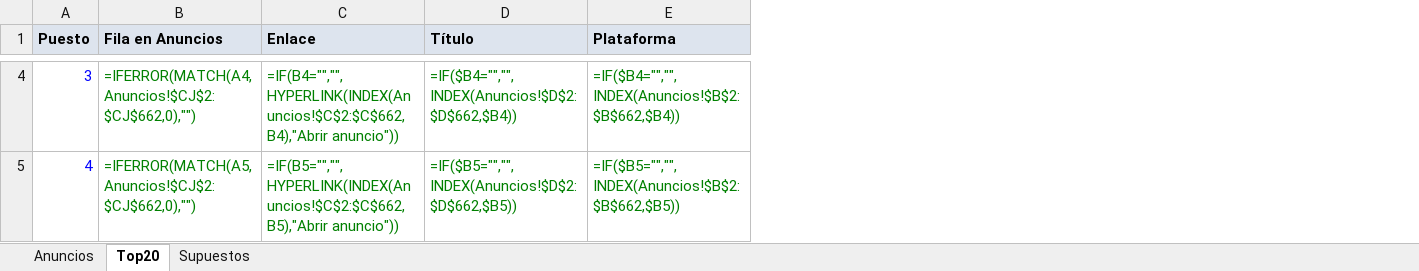
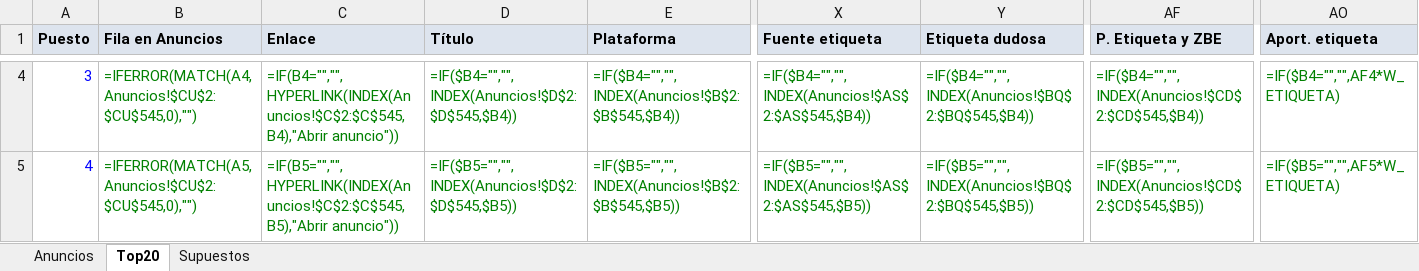
Before and after one commit to Phraselium/Alopecia, an Excel workbook: buscador-coches/ranking.xlsx, sheet Top20, drawn as a sheet; only a part is shown, gaps mark what is left out; values as stored, in another font and other column widths than the file's, no borders; formulas without a stored value are shown as written; the diff covers the shown part only; the diff names each change by its address in the sheet, - before the commit and + after, or states it on an @@ line.

```diff
--- a/buscador-coches/ranking.xlsx (sheet Top20)
+++ b/buscador-coches/ranking.xlsx (sheet Top20)
+column X (Fuente etiqueta), rows 4-5: =IF($B4="","",INDEX(Anuncios!$AS$2:$AS$545,$B4)) | =IF($B5="","",INDEX(Anuncios!$AS$2:$AS$545,$B5))
+column Y (Etiqueta dudosa), rows 4-5: =IF($B4="","",INDEX(Anuncios!$BQ$2:$BQ$545,$B4)) | =IF($B5="","",INDEX(Anuncios!$BQ$2:$BQ$545,$B5))
+column AF (P. Etiqueta y ZBE), rows 4-5: =IF($B4="","",INDEX(Anuncios!$CD$2:$CD$545,$B4)) | =IF($B5="","",INDEX(Anuncios!$CD$2:$CD$545,$B5))
+column AO (Aport. etiqueta), rows 4-5: =IF($B4="","",AF4*W_ETIQUETA) | =IF($B5="","",AF5*W_ETIQUETA)
-B4 (Fila en Anuncios): =IFERROR(MATCH(A4,Anuncios!$CJ$2:$CJ$662,0),"")
+B4 (Fila en Anuncios): =IFERROR(MATCH(A4,Anuncios!$CU$2:$CU$545,0),"")
-C4 (Enlace): =IF(B4="","",HYPERLINK(INDEX(Anuncios!$C$2:$C$662,B4),"Abrir anuncio"))
+C4 (Enlace): =IF(B4="","",HYPERLINK(INDEX(Anuncios!$C$2:$C$545,B4),"Abrir anuncio"))
-D4 (Título): =IF($B4="","",INDEX(Anuncios!$D$2:$D$662,$B4))
+D4 (Título): =IF($B4="","",INDEX(Anuncios!$D$2:$D$545,$B4))
-E4 (Plataforma): =IF($B4="","",INDEX(Anuncios!$B$2:$B$662,$B4))
+E4 (Plataforma): =IF($B4="","",INDEX(Anuncios!$B$2:$B$545,$B4))
-B5 (Fila en Anuncios): =IFERROR(MATCH(A5,Anuncios!$CJ$2:$CJ$662,0),"")
+B5 (Fila en Anuncios): =IFERROR(MATCH(A5,Anuncios!$CU$2:$CU$545,0),"")
-C5 (Enlace): =IF(B5="","",HYPERLINK(INDEX(Anuncios!$C$2:$C$662,B5),"Abrir anuncio"))
+C5 (Enlace): =IF(B5="","",HYPERLINK(INDEX(Anuncios!$C$2:$C$545,B5),"Abrir anuncio"))
-D5 (Título): =IF($B5="","",INDEX(Anuncios!$D$2:$D$662,$B5))
+D5 (Título): =IF($B5="","",INDEX(Anuncios!$D$2:$D$545,$B5))
-E5 (Plataforma): =IF($B5="","",INDEX(Anuncios!$B$2:$B$662,$B5))
+E5 (Plataforma): =IF($B5="","",INDEX(Anuncios!$B$2:$B$545,$B5))
```
Also changed, not shown: 712 edited cells elsewhere in this sheet, sheet Anuncios, sheet Supuestos, 25 other files.
